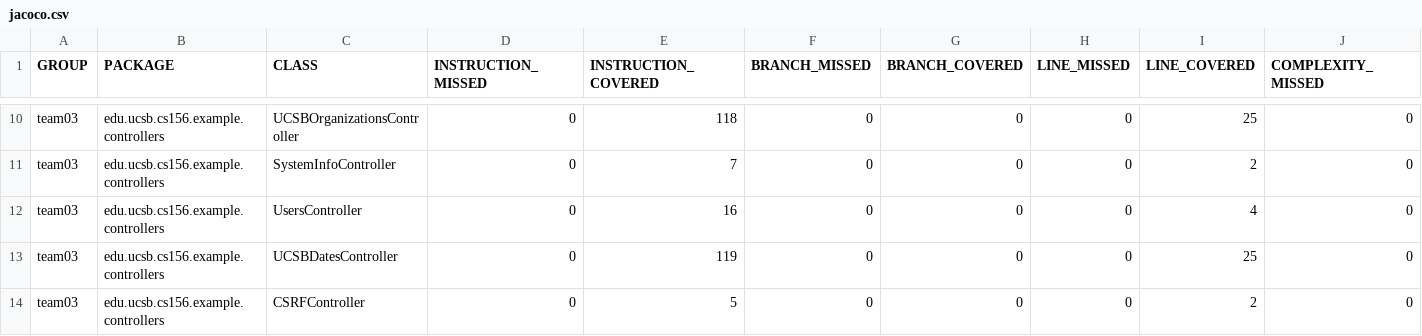
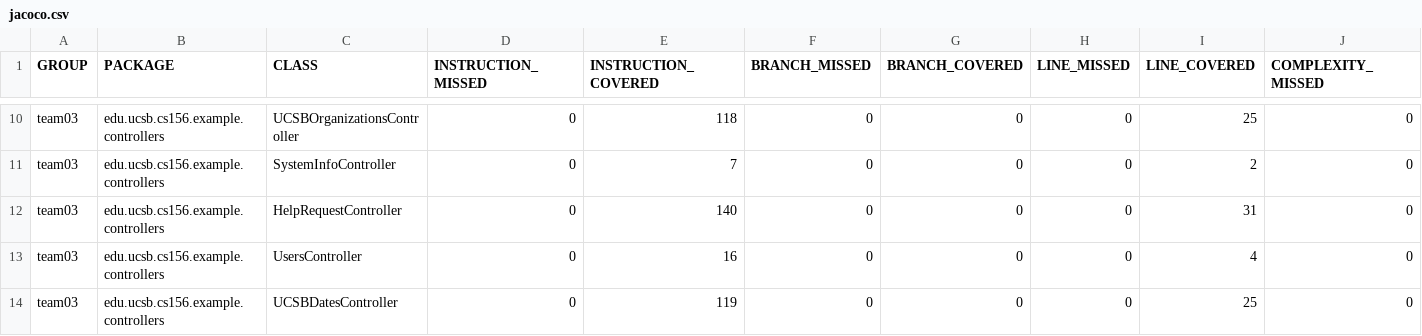
Before and after one commit to ucsb-cs156-f23/team03-f23-7pm-4, a CSV file: jacoco/jacoco.csv, drawn as a sheet; only a part is shown, gaps mark what is left out; the shorter side is filled out with more unchanged rows; rows hold the shown columns only; the diff names each change by its address in the sheet, - before the commit and + after, or states it on an @@ line.

Commit message:
Deploying to gh-pages from @ ucsb-cs156-f23/team03-f23-7pm-4@8c332b1e230089bc0b14a5ff397754616b94930e 🚀

```diff
--- a/jacoco/jacoco.csv
+++ b/jacoco/jacoco.csv
+row 12: team03 | edu.ucsb.cs156.example.controllers | HelpRequestController | 0 | 140 | 0 | 0 | 0 | 31 | 0
```
Also changed, not shown: 7 other files.
